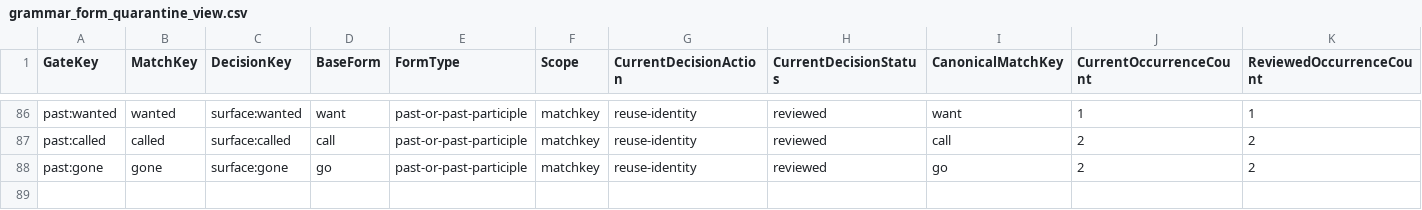
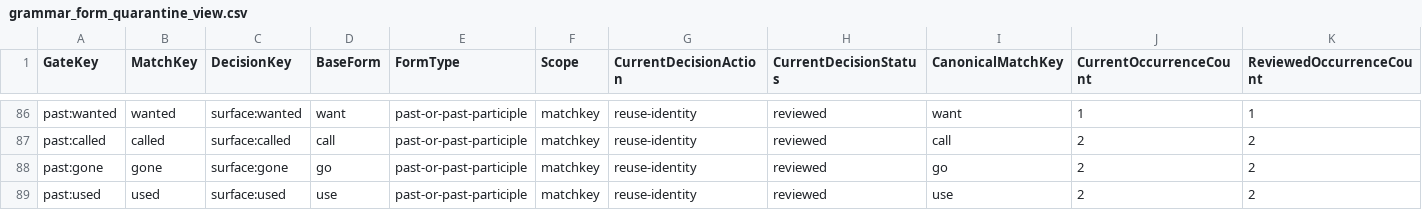
Before and after one commit to whisper-wind17/English, a CSV file: anki/klose/third_party_vocabulary/learner/grammar_form_quarantine_view.csv, drawn as a sheet; only a part is shown, gaps mark what is left out; rows hold the shown columns only; the diff names each change by its address in the sheet, - before the commit and + after, or states it on an @@ line.

```diff
--- a/anki/klose/third_party_vocabulary/learner/grammar_form_quarantine_view.csv
+++ b/anki/klose/third_party_vocabulary/learner/grammar_form_quarantine_view.csv
+row 89: past:used | used | surface:used | use | past-or-past-participle | matchkey | reuse-identity | reviewed | use | 2 | 2
```
Also changed, not shown: anki/klose/third_party_vocabulary/audit/defer_context.csv, anki/klose/third_party_vocabulary/audit/selected_review_view.csv, 11 other files.
